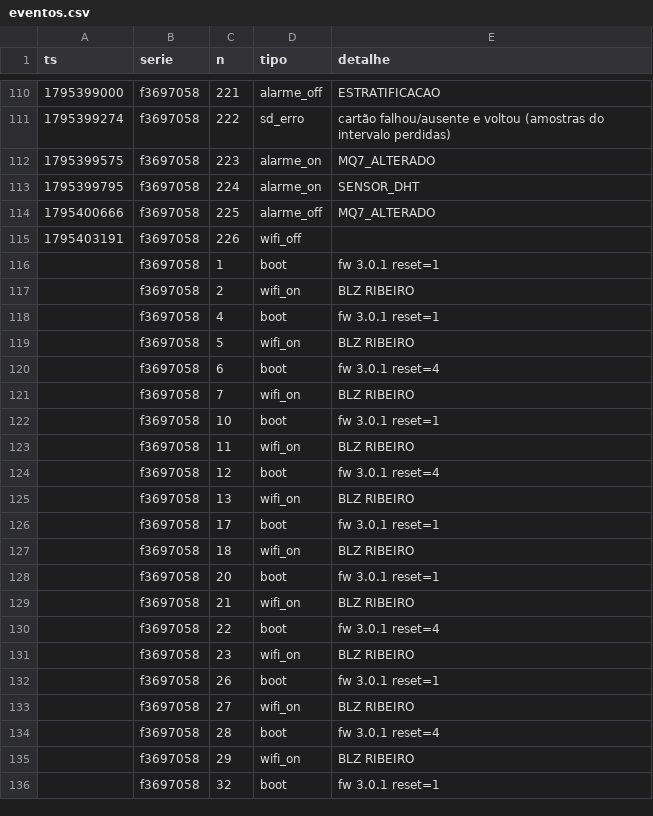
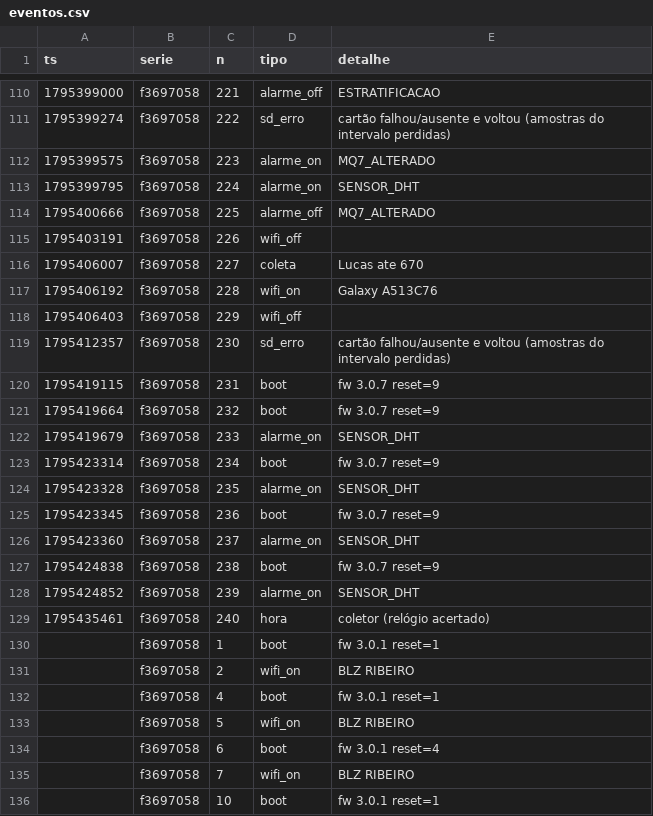
Before and after one commit to lribeiro770-debug/biodigestor-painel, a CSV file: dados/eventos.csv, drawn as a sheet; only a part is shown, gaps mark what is left out; the shorter side is filled out with more unchanged rows.

Commit message:
dados: +14 eventos (Lucas, n 227–240)

```diff
--- a/dados/eventos.csv
+++ b/dados/eventos.csv
@@ -115,2 +115,16 @@ ts,serie,n,tipo,detalhe
 1795403191,f3697058,226,wifi_off,
+1795406007,f3697058,227,coleta,Lucas ate 670
+1795406192,f3697058,228,wifi_on,Galaxy A513C76
+1795406403,f3697058,229,wifi_off,
+1795412357,f3697058,230,sd_erro,cartão falhou/ausente e voltou (amostras do intervalo perdidas)
+1795419115,f3697058,231,boot,fw 3.0.7 reset=9
+1795419664,f3697058,232,boot,fw 3.0.7 reset=9
+1795419679,f3697058,233,alarme_on,SENSOR_DHT
+1795423314,f3697058,234,boot,fw 3.0.7 reset=9
+1795423328,f3697058,235,alarme_on,SENSOR_DHT
+1795423345,f3697058,236,boot,fw 3.0.7 reset=9
+1795423360,f3697058,237,alarme_on,SENSOR_DHT
+1795424838,f3697058,238,boot,fw 3.0.7 reset=9
+1795424852,f3697058,239,alarme_on,SENSOR_DHT
+1795435461,f3697058,240,hora,coletor (relógio acertado)
 ,f3697058,1,boot,fw 3.0.1 reset=1
```
